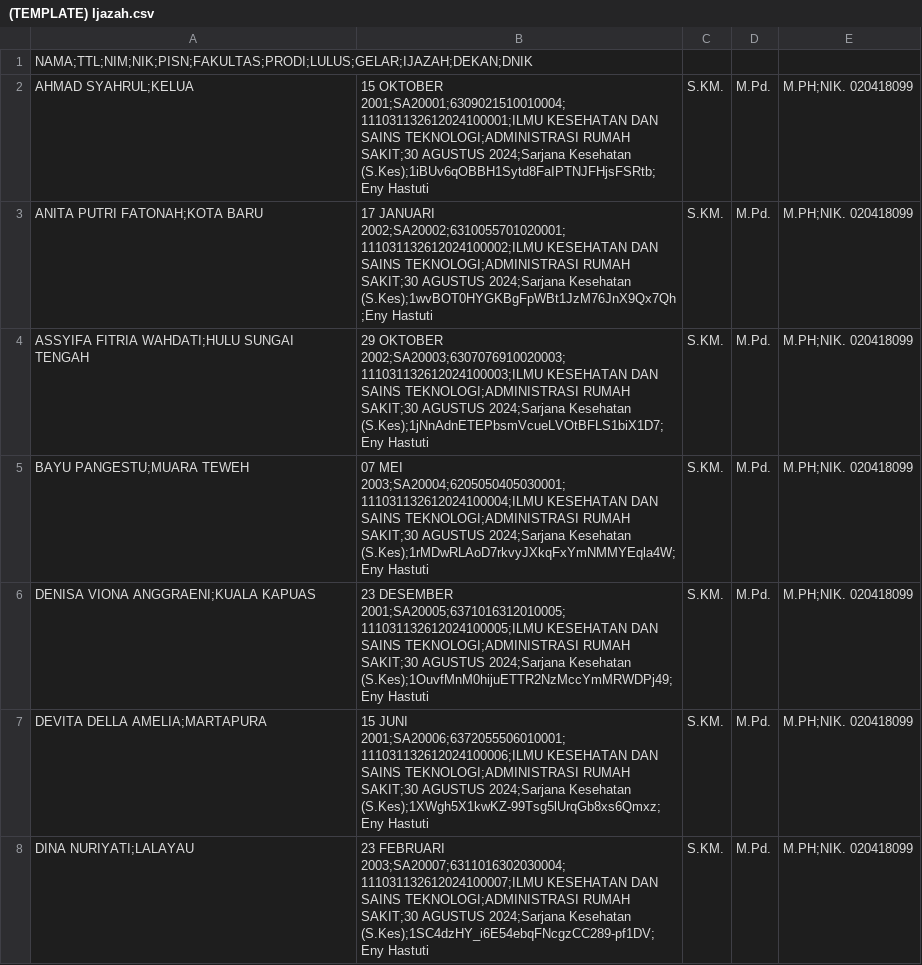
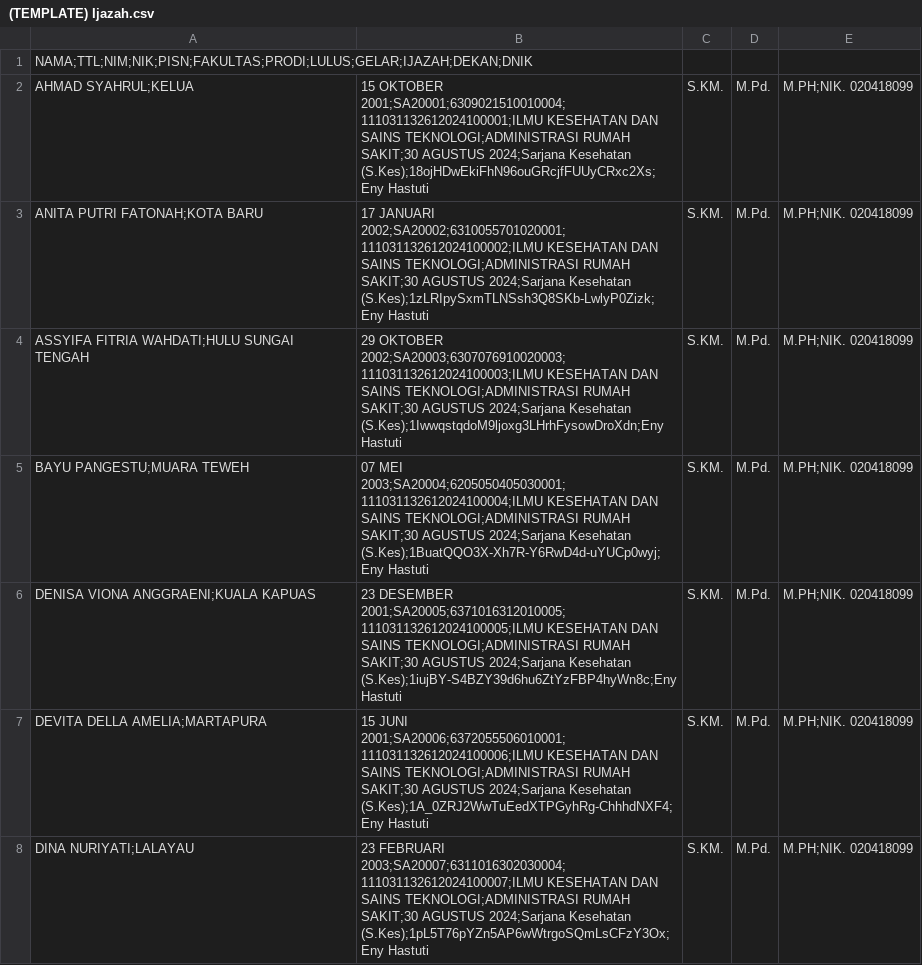
Before and after one commit to izzoel/SISPER, a CSV file: database/(TEMPLATE) Ijazah.csv, drawn as a sheet; only a part is shown; the diff covers the shown part only.

Commit message:
fix SKPI template ARS

```diff
--- a/database/(TEMPLATE) Ijazah.csv
+++ b/database/(TEMPLATE) Ijazah.csv
@@ -1,8 +1,8 @@
 NAMA;TTL;NIM;NIK;PISN;FAKULTAS;PRODI;LULUS;GELAR;IJAZAH;DEKAN;DNIK
-AHMAD SYAHRUL;KELUA, 15 OKTOBER 2001;SA20001;6309021510010004;111031132612024100001;ILMU KESEHATAN DAN SAINS TEKNOLOGI;ADMINISTRASI RUMAH SAKIT;30 AGUSTUS 2024;Sarjana Kesehatan (S.Kes);1iBUv6qOBBH1Sytd8FaIPTNJFHjsFSRtb;Eny Hastuti, S.KM., M.Pd., M.PH;NIK. 020418099
-ANITA PUTRI FATONAH;KOTA BARU, 17 JANUARI 2002;SA20002;6310055701020001;111031132612024100002;ILMU KESEHATAN DAN SAINS TEKNOLOGI;ADMINISTRASI RUMAH SAKIT;30 AGUSTUS 2024;Sarjana Kesehatan (S.Kes);1wvBOT0HYGKBgFpWBt1JzM76JnX9Qx7Qh;Eny Hastuti, S.KM., M.Pd., M.PH;NIK. 020418099
-ASSYIFA FITRIA WAHDATI;HULU SUNGAI TENGAH, 29 OKTOBER 2002;SA20003;6307076910020003;111031132612024100003;ILMU KESEHATAN DAN SAINS TEKNOLOGI;ADMINISTRASI RUMAH SAKIT;30 AGUSTUS 2024;Sarjana Kesehatan (S.Kes);1jNnAdnETEPbsmVcueLVOtBFLS1biX1D7;Eny Hastuti, S.KM., M.Pd., M.PH;NIK. 020418099
-BAYU PANGESTU;MUARA TEWEH, 07 MEI 2003;SA20004;6205050405030001;111031132612024100004;ILMU KESEHATAN DAN SAINS TEKNOLOGI;ADMINISTRASI RUMAH SAKIT;30 AGUSTUS 2024;Sarjana Kesehatan (S.Kes);1rMDwRLAoD7rkvyJXkqFxYmNMMYEqla4W;Eny Hastuti, S.KM., M.Pd., M.PH;NIK. 020418099
-DENISA VIONA ANGGRAENI;KUALA KAPUAS, 23 DESEMBER 2001;SA20005;6371016312010005;111031132612024100005;ILMU KESEHATAN DAN SAINS TEKNOLOGI;ADMINISTRASI RUMAH SAKIT;30 AGUSTUS 2024;Sarjana Kesehatan (S.Kes);1OuvfMnM0hijuETTR2NzMccYmMRWDPj49;Eny Hastuti, S.KM., M.Pd., M.PH;NIK. 020418099
-DEVITA DELLA AMELIA;MARTAPURA, 15 JUNI 2001;SA20006;6372055506010001;111031132612024100006;ILMU KESEHATAN DAN SAINS TEKNOLOGI;ADMINISTRASI RUMAH SAKIT;30 AGUSTUS 2024;Sarjana Kesehatan (S.Kes);1XWgh5X1kwKZ-99Tsg5lUrqGb8xs6Qmxz;Eny Hastuti, S.KM., M.Pd., M.PH;NIK. 020418099
-DINA NURIYATI;LALAYAU, 23 FEBRUARI 2003;SA20007;6311016302030004;111031132612024100007;ILMU KESEHATAN DAN SAINS TEKNOLOGI;ADMINISTRASI RUMAH SAKIT;30 AGUSTUS 2024;Sarjana Kesehatan (S.Kes);1SC4dzHY_i6E54ebqFNcgzCC289-pf1DV;Eny Hastuti, S.KM., M.Pd., M.PH;NIK. 020418099
+AHMAD SYAHRUL;KELUA, 15 OKTOBER 2001;SA20001;6309021510010004;111031132612024100001;ILMU KESEHATAN DAN SAINS TEKNOLOGI;ADMINISTRASI RUMAH SAKIT;30 AGUSTUS 2024;Sarjana Kesehatan (S.Kes);18ojHDwEkiFhN96ouGRcjfFUUyCRxc2Xs;Eny Hastuti, S.KM., M.Pd., M.PH;NIK. 020418099
+ANITA PUTRI FATONAH;KOTA BARU, 17 JANUARI 2002;SA20002;6310055701020001;111031132612024100002;ILMU KESEHATAN DAN SAINS TEKNOLOGI;ADMINISTRASI RUMAH SAKIT;30 AGUSTUS 2024;Sarjana Kesehatan (S.Kes);1zLRIpySxmTLNSsh3Q8SKb-LwlyP0Zizk;Eny Hastuti, S.KM., M.Pd., M.PH;NIK. 020418099
+ASSYIFA FITRIA WAHDATI;HULU SUNGAI TENGAH, 29 OKTOBER 2002;SA20003;6307076910020003;111031132612024100003;ILMU KESEHATAN DAN SAINS TEKNOLOGI;ADMINISTRASI RUMAH SAKIT;30 AGUSTUS 2024;Sarjana Kesehatan (S.Kes);1IwwqstqdoM9ljoxg3LHrhFysowDroXdn;Eny Hastuti, S.KM., M.Pd., M.PH;NIK. 020418099
+BAYU PANGESTU;MUARA TEWEH, 07 MEI 2003;SA20004;6205050405030001;111031132612024100004;ILMU KESEHATAN DAN SAINS TEKNOLOGI;ADMINISTRASI RUMAH SAKIT;30 AGUSTUS 2024;Sarjana Kesehatan (S.Kes);1BuatQQO3X-Xh7R-Y6RwD4d-uYUCp0wyj;Eny Hastuti, S.KM., M.Pd., M.PH;NIK. 020418099
+DENISA VIONA ANGGRAENI;KUALA KAPUAS, 23 DESEMBER 2001;SA20005;6371016312010005;111031132612024100005;ILMU KESEHATAN DAN SAINS TEKNOLOGI;ADMINISTRASI RUMAH SAKIT;30 AGUSTUS 2024;Sarjana Kesehatan (S.Kes);1iujBY-S4BZY39d6hu6ZtYzFBP4hyWn8c;Eny Hastuti, S.KM., M.Pd., M.PH;NIK. 020418099
+DEVITA DELLA AMELIA;MARTAPURA, 15 JUNI 2001;SA20006;6372055506010001;111031132612024100006;ILMU KESEHATAN DAN SAINS TEKNOLOGI;ADMINISTRASI RUMAH SAKIT;30 AGUSTUS 2024;Sarjana Kesehatan (S.Kes);1A_0ZRJ2WwTuEedXTPGyhRg-ChhhdNXF4;Eny Hastuti, S.KM., M.Pd., M.PH;NIK. 020418099
+DINA NURIYATI;LALAYAU, 23 FEBRUARI 2003;SA20007;6311016302030004;111031132612024100007;ILMU KESEHATAN DAN SAINS TEKNOLOGI;ADMINISTRASI RUMAH SAKIT;30 AGUSTUS 2024;Sarjana Kesehatan (S.Kes);1pL5T76pYZn5AP6wWtrgoSQmLsCFzY3Ox;Eny Hastuti, S.KM., M.Pd., M.PH;NIK. 020418099
```
Also changed, not shown: 26 edited cells elsewhere in this file, 5 other files.
